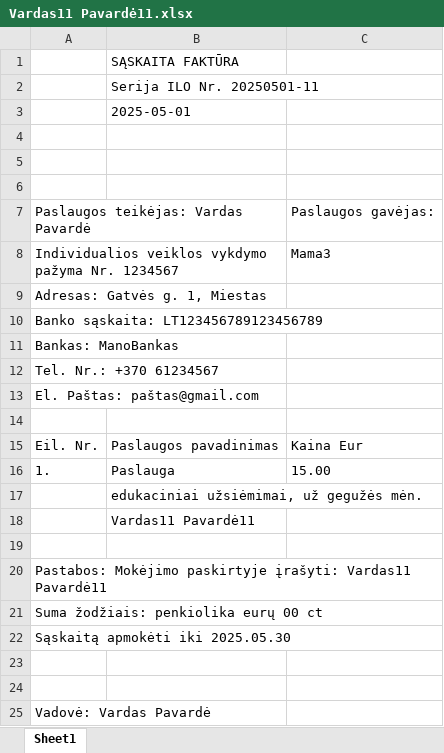
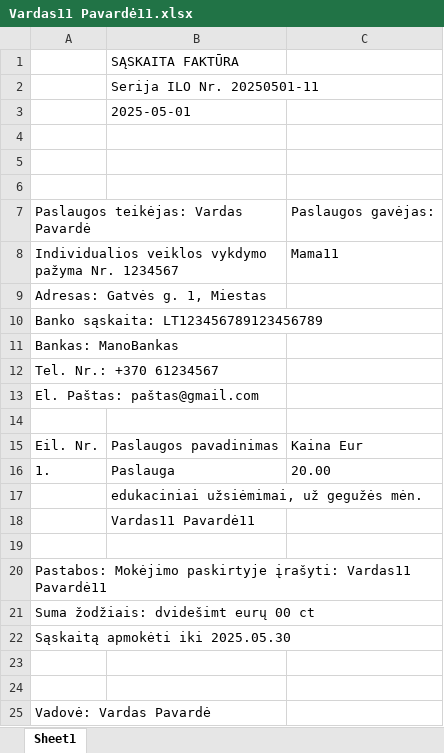
Before and after one commit to EgleSakalauskaite/Invoice-generator, an Excel workbook: sąskaitos_exl/Vardas11 Pavardė11.xlsx, sheet Sheet1, drawn as a sheet; values as stored, in another font and other column widths than the file's, no borders; the diff names each change by its address in the sheet, - before the commit and + after, or states it on an @@ line.

```diff
--- a/sąskaitos_exl/Vardas11 Pavardė11.xlsx (sheet Sheet1)
+++ b/sąskaitos_exl/Vardas11 Pavardė11.xlsx (sheet Sheet1)
-C8: Mama3
+C8: Mama11
-C16: 15.00
+C16: 20.00
-A21: Suma žodžiais: penkiolika eurų 00 ct
+A21: Suma žodžiais: dvidešimt eurų 00 ct
```
Also changed, not shown: Sąrašas.xlsx, sąskaitos_exl/Vardas10 Pavardė10.xlsx, 26 other files.
